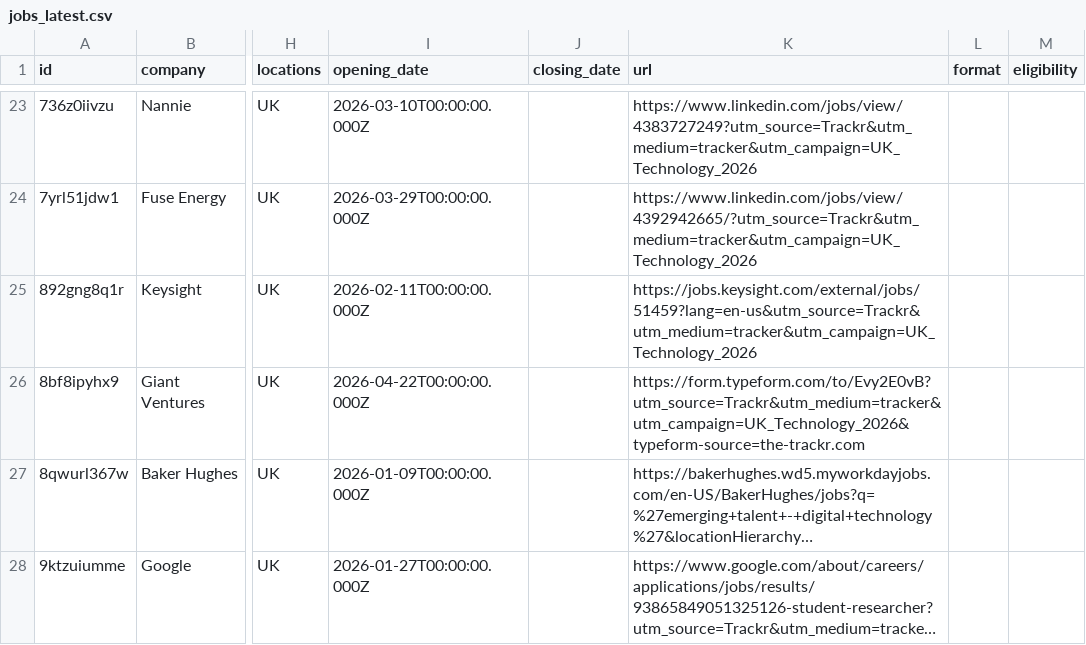
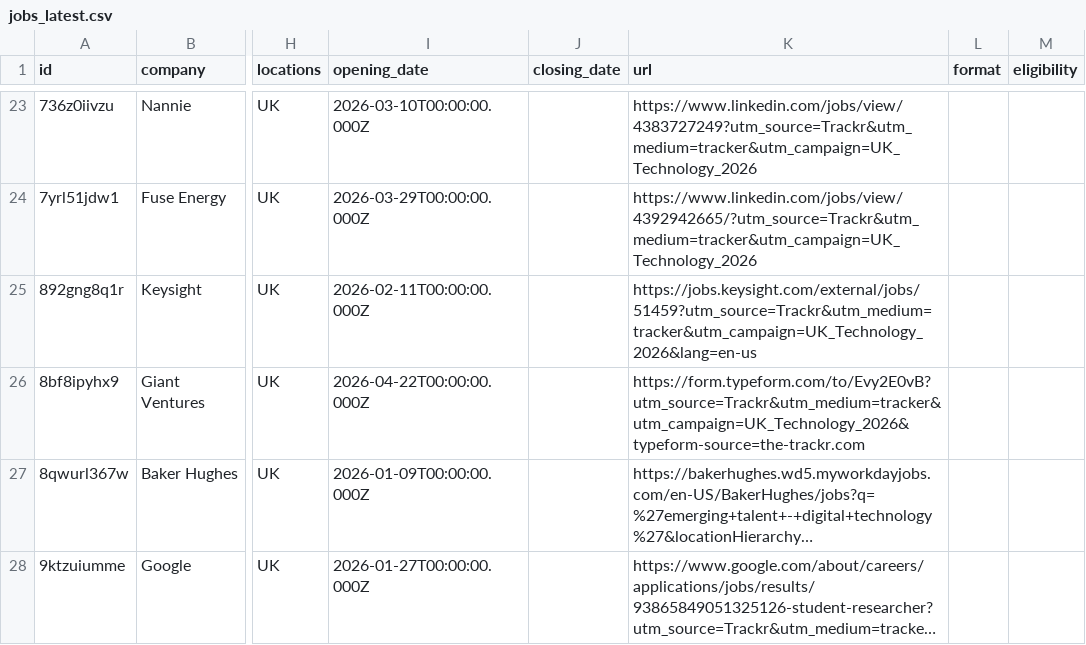
Before and after one commit to Mhmiah8/StudentStack, a CSV file: data/jobs_latest.csv, drawn as a sheet; only a part is shown, gaps mark what is left out; long unchanged cells end in …; the diff covers the shown part only; the diff names each change by its address in the sheet, - before the commit and + after, or states it on an @@ line.

```diff
--- a/data/jobs_latest.csv
+++ b/data/jobs_latest.csv
-K25 (url): https://jobs.keysight.com/external/jobs/51459?lang=en-us&utm_source=Trackr&utm_medium=tracker&utm_campaign=UK_Technology_2026
+K25 (url): https://jobs.keysight.com/external/jobs/51459?utm_source=Trackr&utm_medium=tracker&utm_campaign=UK_Technology_2026&lang=en-us
```
Also changed, not shown: 2 added rows elsewhere in this file, 7 other files.
